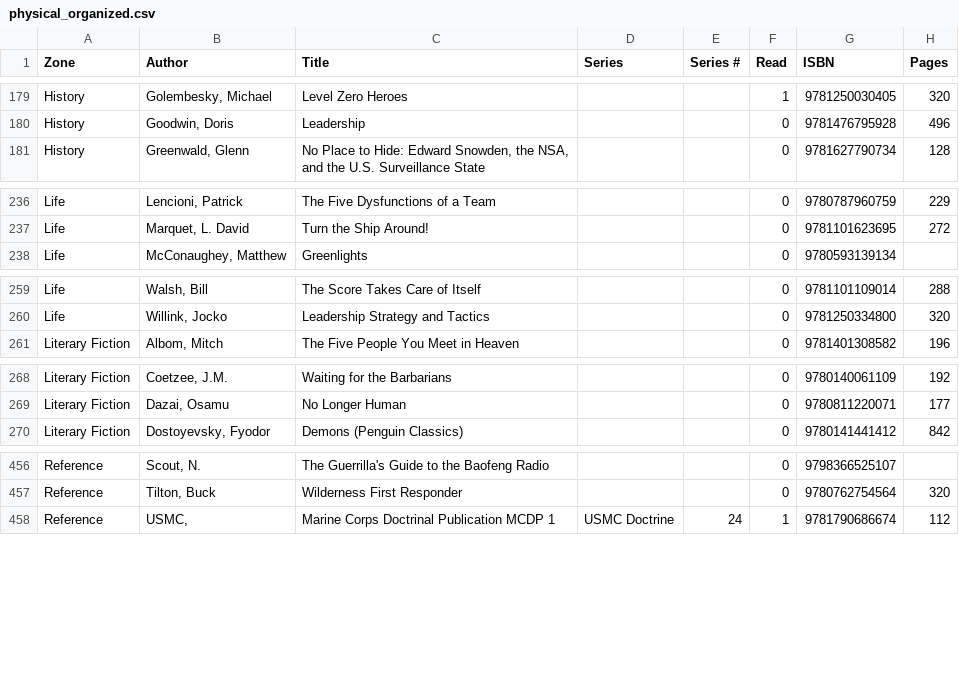
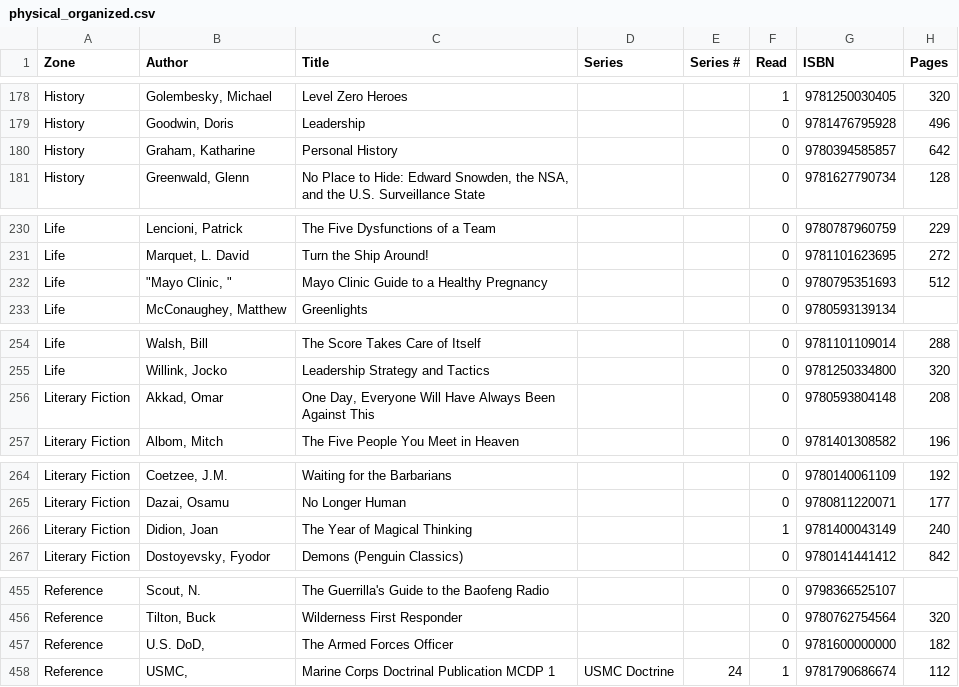
Before and after one commit to forkwright/aletheia, a CSV file: theke/_reference/library/physical_organized.csv, drawn as a sheet; only a part is shown, gaps mark what is left out; the diff covers the shown part only.

Commit message:
syn: history + life zone QA — 5 reclassifications, 2 author fixes
Hagakure/Art of War→Philosophy, Armed Forces Officer→Reference,
Akkad novel→Literary Fiction, Didion→Literary Fiction, Graham→History.
Author fixes: Thucydides, Mayo Clinic.

```diff
--- a/theke/_reference/library/physical_organized.csv
+++ b/theke/_reference/library/physical_organized.csv
@@ -180,2 +179,3 @@ History,"Golembesky, Michael",Level Zero Heroes,,,1,9781250030405,320
 History,"Goodwin, Doris",Leadership,,,0,9781476795928,496
+History,"Graham, Katharine",Personal History,,,0,9780394585857,642
 History,"Greenwald, Glenn","No Place to Hide: Edward Snowden, the NSA, and the U.S. Surveillance State",,,0,9781627790734,128
@@ -237,2 +231,3 @@ Life,"Lencioni, Patrick",The Five Dysfunctions of a Team,,,0,9780787960759,229
 Life,"Marquet, L. David",Turn the Ship Around!,,,0,9781101623695,272
+Life,"""Mayo Clinic, """,Mayo Clinic Guide to a Healthy Pregnancy,,,0,9780795351693,512
 Life,"McConaughey, Matthew",Greenlights,,,0,9780593139134,
@@ -260,2 +255,3 @@ Life,"Walsh, Bill",The Score Takes Care of Itself,,,0,9781101109014,288
 Life,"Willink, Jocko",Leadership Strategy and Tactics,,,0,9781250334800,320
+Literary Fiction,"Akkad, Omar","One Day, Everyone Will Have Always Been Against This",,,0,9780593804148,208
 Literary Fiction,"Albom, Mitch",The Five People You Meet in Heaven,,,0,9781401308582,196
@@ -269,2 +265,3 @@ Literary Fiction,"Coetzee, J.M.",Waiting for the Barbarians,,,0,9780140061109,19
 Literary Fiction,"Dazai, Osamu",No Longer Human,,,0,9780811220071,177
+Literary Fiction,"Didion, Joan",The Year of Magical Thinking,,,1,9781400043149,240
 Literary Fiction,"Dostoyevsky, Fyodor",Demons (Penguin Classics),,,0,9780141441412,842
@@ -457,2 +456,3 @@ Reference,"Scout, N.",The Guerrilla's Guide to the Baofeng Radio,,,0,97983665251
 Reference,"Tilton, Buck",Wilderness First Responder,,,0,9780762754564,320
+Reference,"U.S. DoD,",The Armed Forces Officer,,,0,9781600000000,182
 Reference,"USMC,",Marine Corps Doctrinal Publication MCDP 1,USMC Doctrine,24,1,9781790686674,112
```
Also changed, not shown: 2 added rows, 7 removed rows and 1 edited cell elsewhere in this file.
